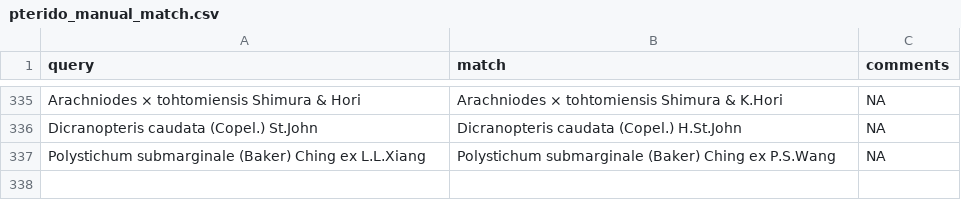
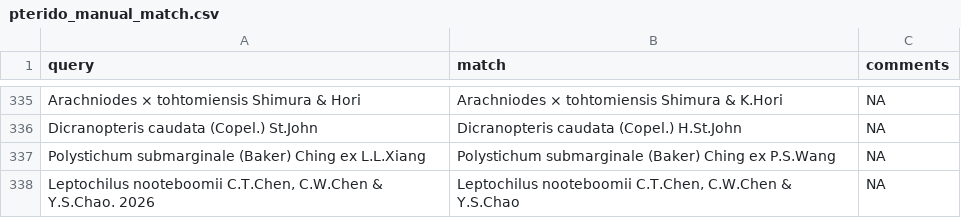
Before and after one commit to fernphy/ftol, a CSV file: _targets/user/data_raw/pterido_manual_match.csv, drawn as a sheet; only a part is shown, gaps mark what is left out.

```diff
--- a/_targets/user/data_raw/pterido_manual_match.csv
+++ b/_targets/user/data_raw/pterido_manual_match.csv
@@ -337 +337,2 @@ Dicranopteris caudata (Copel.) St.John,Dicranopteris caudata (Copel.) H.St.John,
 Polystichum submarginale (Baker) Ching ex L.L.Xiang,Polystichum submarginale (Baker) Ching ex P.S.Wang,NA
+"Leptochilus nooteboomii C.T.Chen, C.W.Chen & Y.S.Chao. 2026","Leptochilus nooteboomii C.T.Chen, C.W.Chen & Y.S.Chao",NA
```
Also changed, not shown: 2 other files.
